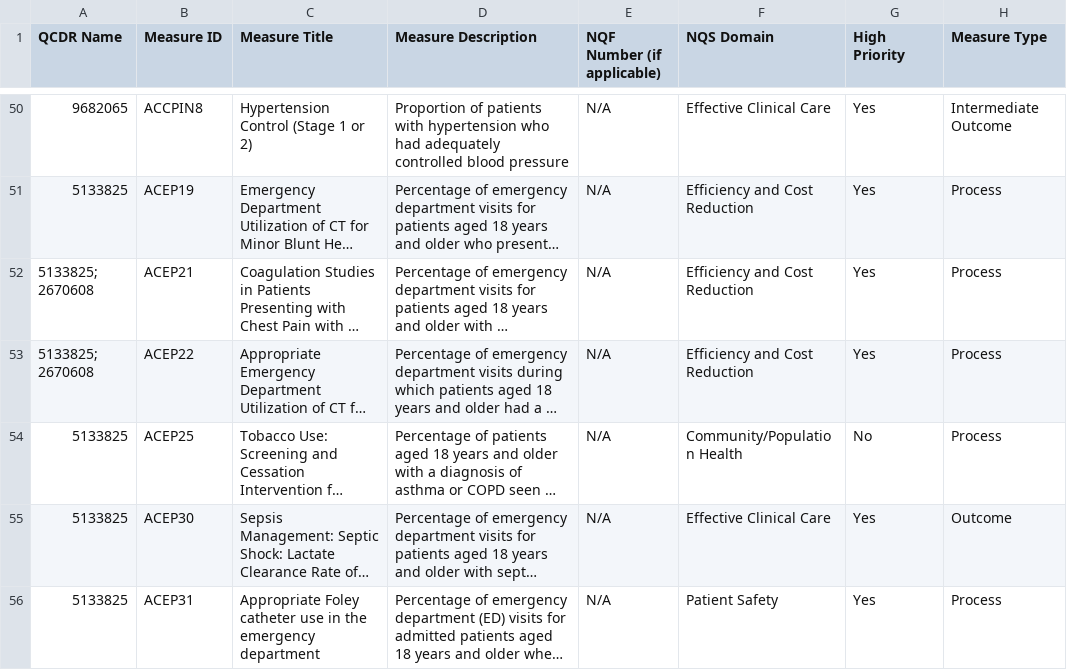
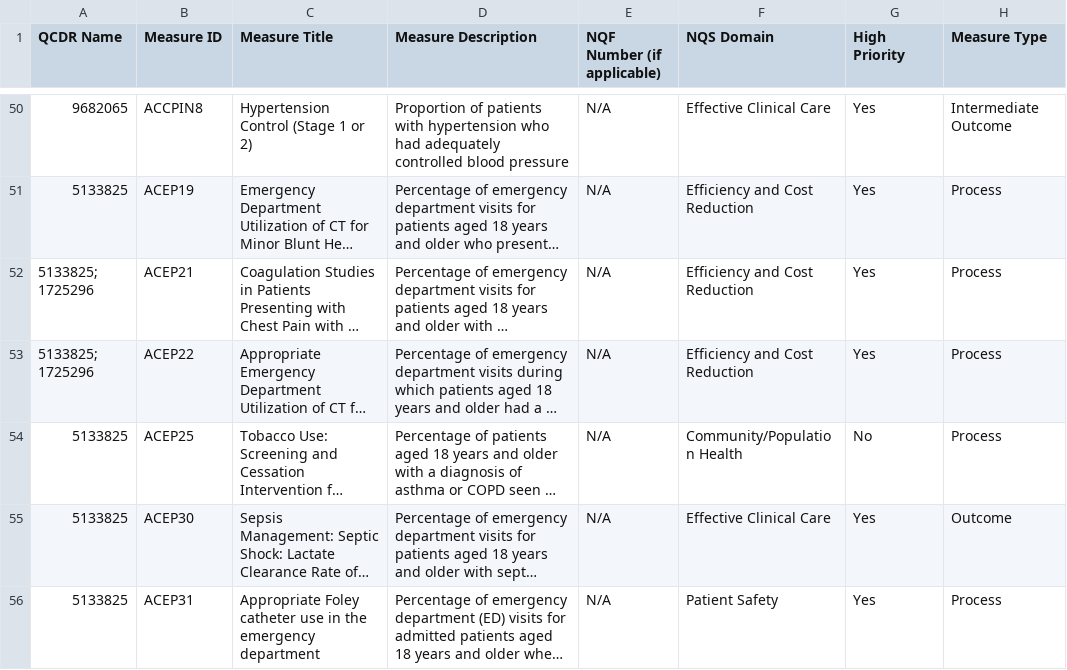
Before and after one commit to CMSgov/qpp-measures-data, a CSV file: util/measures/2021/qcdr-measures.csv, drawn as a sheet; only a part is shown, gaps mark what is left out; long unchanged cells end in …; the diff covers the shown part only; the diff names each change by its address in the sheet, - before the commit and + after, or states it on an @@ line.

Commit message:
QPPA-5026 2021 QCDR Allowed VendorId Updates

```diff
--- a/util/measures/2021/qcdr-measures.csv
+++ b/util/measures/2021/qcdr-measures.csv
-A52:A53 (QCDR Name): 5133825; 2670608
+A52:A53 (QCDR Name): 5133825; 1725296
```
Also changed, not shown: 41 edited cells elsewhere in this file.
